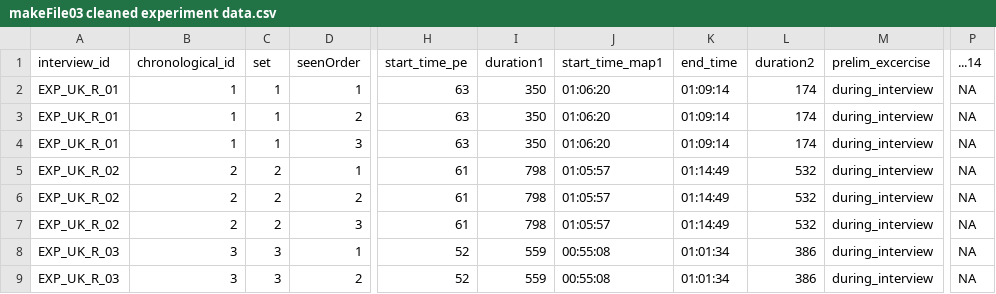
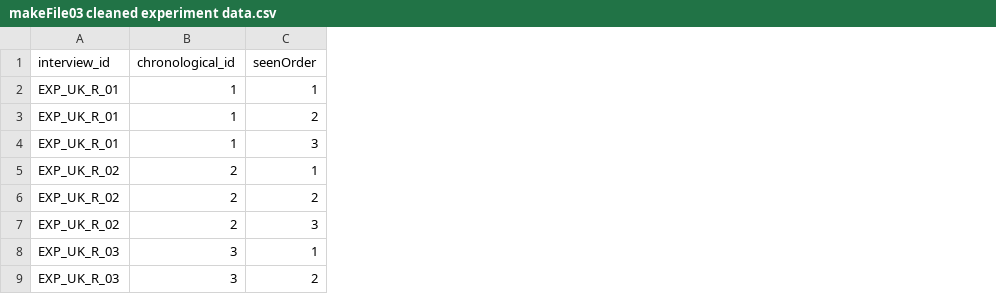
Before and after one commit to life-at-the-frontier/validation-exercise, a CSV file: cleaned data/makeFile03 cleaned experiment data.csv, drawn as a sheet; only a part is shown, gaps mark what is left out; the diff names each change by its address in the sheet, - before the commit and + after, or states it on an @@ line.

Commit message:
Report revision1 (#15)
Got early results into notebook and code for producting journal output
Also anonymised data

* added wip figures to report and code (updated to R4.2.1)
* fixed to get maps working and saving
* images for paper
* Created stats in an analysis workbook
 - This is to save time process and to whack it all in a supplement
* Added map descriptives
* add participant demo info
* got rid of time taken in the data

---------

Co-authored-by: Meng Le <mengle.zhang@gmail.com>

```diff
--- a/cleaned data/makeFile03 cleaned experiment data.csv
+++ b/cleaned data/makeFile03 cleaned experiment data.csv
-column C (set), rows 2-9: 1 | 1 | 1 | 2 | 2 | 2 | 3 | 3
-column H (start_time_pe), rows 2-9: 63 | 63 | 63 | 61 | 61 | 61 | 52 | 52
-column I (duration1), rows 2-9: 350 | 350 | 350 | 798 | 798 | 798 | 559 | 559
-column J (start_time_map1), rows 2-9: 01:06:20 | 01:06:20 | 01:06:20 | 01:05:57 | 01:05:57 | 01:05:57 | 00:55:08 | 00:55:08
-column K (end_time), rows 2-9: 01:09:14 | 01:09:14 | 01:09:14 | 01:14:49 | 01:14:49 | 01:14:49 | 01:01:34 | 01:01:34
-column L (duration2), rows 2-9: 174 | 174 | 174 | 532 | 532 | 532 | 386 | 386
-column M (prelim_excercise), rows 2-9: all during_interview
-column P (...14), rows 2-9: all NA
```
Also changed, not shown: 16 other files.
